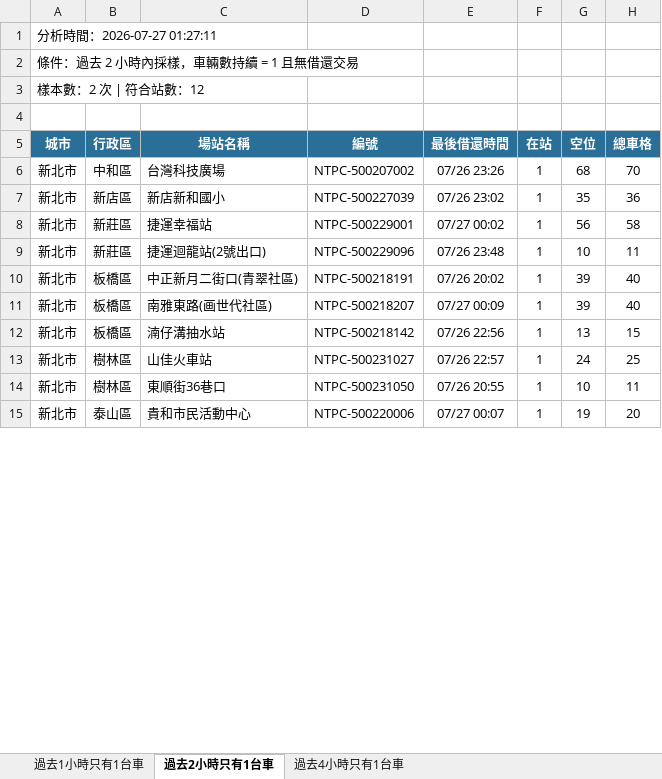
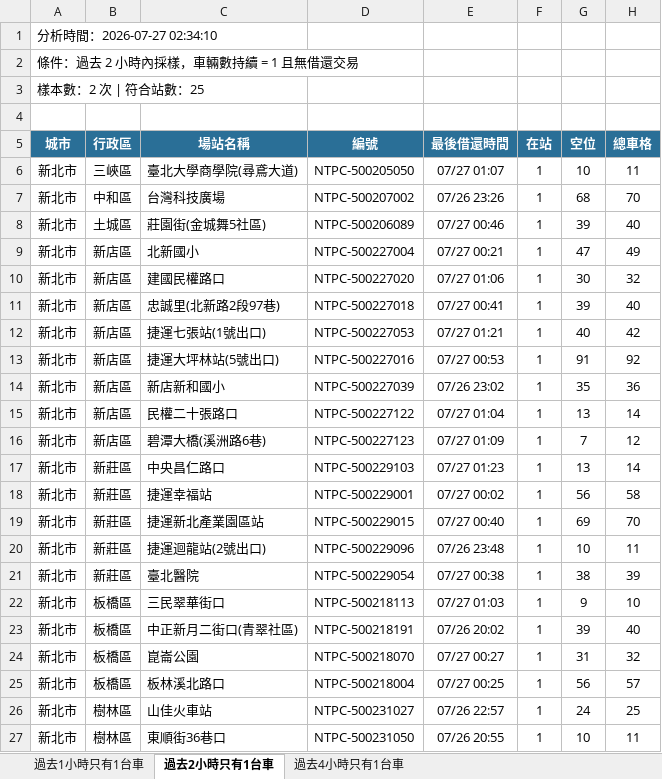
Before and after one commit to hippop3c/fixedbike, an Excel workbook: stale.xlsx, sheet 過去2小時只有1台車, drawn as a sheet; only a part is shown; the shorter side is filled out with more unchanged rows; values as stored, in another font and other column widths than the file's, no borders; removed rows and columns are numbered as before the commit, all else as after; the diff covers the shown part only; the diff names each change by its address in the sheet, - before the commit and + after, or states it on an @@ line.

```diff
--- a/stale.xlsx (sheet 過去2小時只有1台車)
+++ b/stale.xlsx (sheet 過去2小時只有1台車)
-A1 (城市): 分析時間：2026-07-27 01:27:11
+A1 (城市): 分析時間：2026-07-27 02:34:10
-A3 (城市): 樣本數：2 次 | 符合站數：12
+A3 (城市): 樣本數：2 次 | 符合站數：25
+row 6: 新北市 | 三峽區 | 臺北大學商學院(尋鳶大道) | NTPC-500205050 | 07/27 01:07 | 1 | 10 | 11
+row 8: 新北市 | 土城區 | 莊園街(金城舞5社區) | NTPC-500206089 | 07/27 00:46 | 1 | 39 | 40
+row 9: 新北市 | 新店區 | 北新國小 | NTPC-500227004 | 07/27 00:21 | 1 | 47 | 49
+row 10: 新北市 | 新店區 | 建國民權路口 | NTPC-500227020 | 07/27 01:06 | 1 | 30 | 32
+row 11: 新北市 | 新店區 | 忠誠里(北新路2段97巷) | NTPC-500227018 | 07/27 00:41 | 1 | 39 | 40
+row 12: 新北市 | 新店區 | 捷運七張站(1號出口) | NTPC-500227053 | 07/27 01:21 | 1 | 40 | 42
+row 13: 新北市 | 新店區 | 捷運大坪林站(5號出口) | NTPC-500227016 | 07/27 00:53 | 1 | 91 | 92
+row 15: 新北市 | 新店區 | 民權二十張路口 | NTPC-500227122 | 07/27 01:04 | 1 | 13 | 14
+row 16: 新北市 | 新店區 | 碧潭大橋(溪洲路6巷) | NTPC-500227123 | 07/27 01:09 | 1 | 7 | 12
+row 17: 新北市 | 新莊區 | 中央昌仁路口 | NTPC-500229103 | 07/27 01:23 | 1 | 13 | 14
+row 19: 新北市 | 新莊區 | 捷運新北產業園區站 | NTPC-500229015 | 07/27 00:40 | 1 | 69 | 70
+row 21: 新北市 | 新莊區 | 臺北醫院 | NTPC-500229054 | 07/27 00:38 | 1 | 38 | 39
+row 22: 新北市 | 板橋區 | 三民翠華街口 | NTPC-500218113 | 07/27 01:03 | 1 | 9 | 10
-C24 (場站名稱): 南雅東路(画世代社區)
+C24 (場站名稱): 崑崙公園
-D24 (編號): NTPC-500218207
+D24 (編號): NTPC-500218070
-E24 (最後借還時間): 07/27 00:09
+E24 (最後借還時間): 07/27 00:27
-G24 (空位): 39
+G24 (空位): 31
-H24 (總車格): 40
+H24 (總車格): 32
-row 12: 新北市 | 板橋區 | 湳仔溝抽水站 | NTPC-500218142 | 07/26 22:56 | 1 | 13 | 15
+row 25: 新北市 | 板橋區 | 板林溪北路口 | NTPC-500218004 | 07/27 00:25 | 1 | 56 | 57
```
Also changed, not shown: 1 added row and 1 removed row elsewhere in this sheet, sheet 過去4小時只有1台車, sheet 過去1小時只有1台車, 2 other files.
